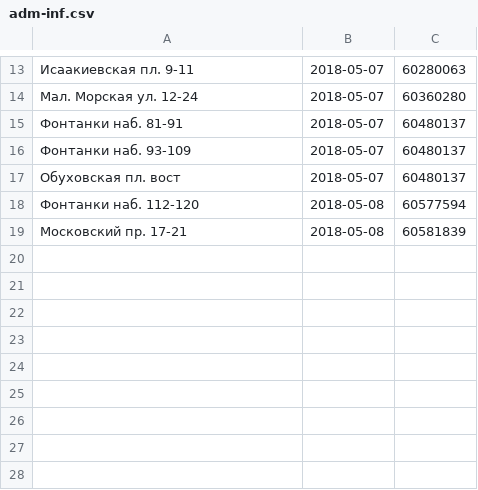
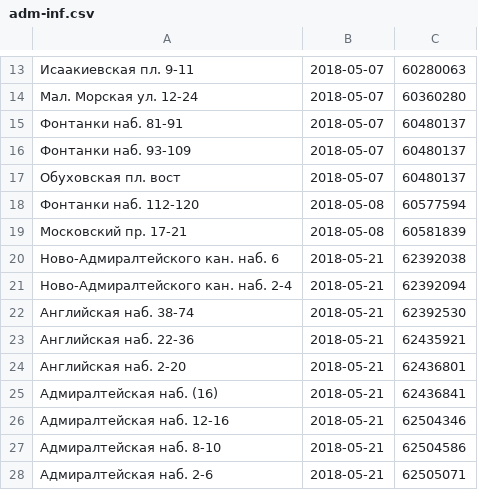
Before and after one commit to AntonKhorev/oplofk, a CSV file: adm-inf.csv, drawn as a sheet; only a part is shown, gaps mark what is left out.

```diff
--- a/adm-inf.csv
+++ b/adm-inf.csv
@@ -19 +19,10 @@
 Московский пр. 17-21;2018-05-08;60581839
+Ново-Адмиралтейского кан. наб. 6;2018-05-21;62392038
+Ново-Адмиралтейского кан. наб. 2-4;2018-05-21;62392094
+Английская наб. 38-74;2018-05-21;62392530
+Английская наб. 22-36;2018-05-21;62435921
+Английская наб. 2-20;2018-05-21;62436801
+Адмиралтейская наб. (16);2018-05-21;62436841
+Адмиралтейская наб. 12-16;2018-05-21;62504346
+Адмиралтейская наб. 8-10;2018-05-21;62504586
+Адмиралтейская наб. 2-6;2018-05-21;62505071
```
Also changed, not shown: cen-inf.csv, 2 other files.
